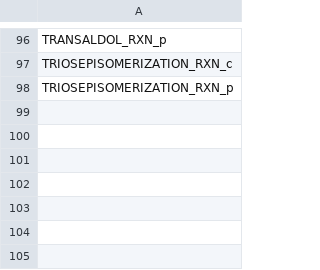
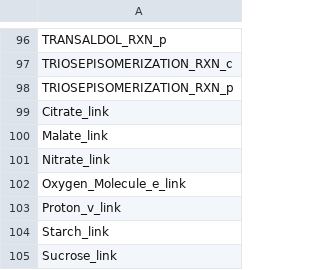
Before and after one commit to markyuen/CAM_Photosynthesis, a CSV file: Final_Files/Reacs to Examine.csv, drawn as a sheet; only a part is shown, gaps mark what is left out.

```diff
--- a/Final_Files/Reacs to Examine.csv
+++ b/Final_Files/Reacs to Examine.csv
@@ -98 +98,8 @@ TRIOSEPISOMERIZATION_RXN_c
 TRIOSEPISOMERIZATION_RXN_p
+Citrate_link
+Malate_link
+Nitrate_link
+Oxygen_Molecule_e_link
+Proton_v_link
+Starch_link
+Sucrose_link
```
Also changed, not shown: 12 other files.
